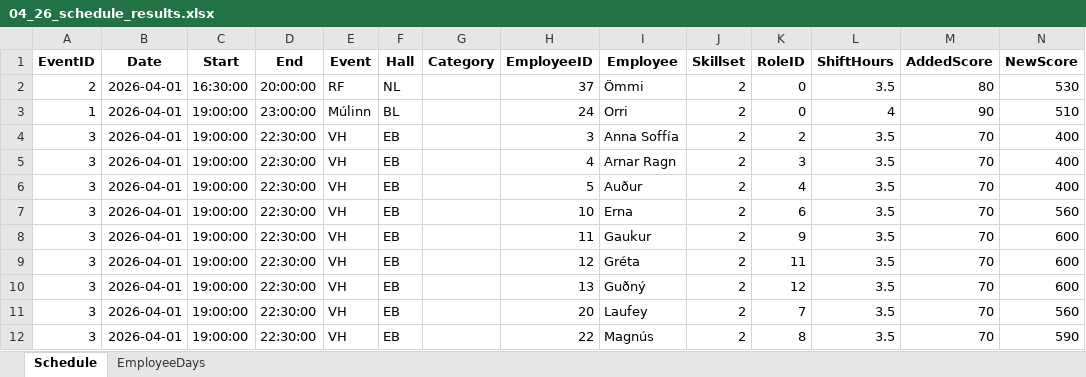
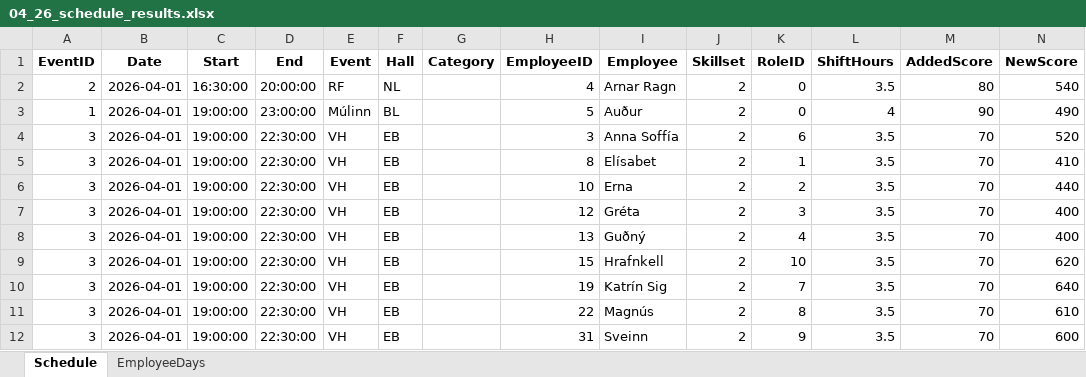
Before and after one commit to siljag23/Verkfraedi_X, an Excel workbook: Data/04_26_schedule_results.xlsx, sheet Schedule, drawn as a sheet; only a part is shown; values as stored, in another font and other column widths than the file's, no borders; removed rows and columns are numbered as before the commit, all else as after; the diff covers the shown part only; the diff names each change by its address in the sheet, - before the commit and + after, or states it on an @@ line.

```diff
--- a/Data/04_26_schedule_results.xlsx (sheet Schedule)
+++ b/Data/04_26_schedule_results.xlsx (sheet Schedule)
-H2 (EmployeeID): 37
+H2 (EmployeeID): 4
-I2 (Employee): Ömmi
+I2 (Employee): Arnar Ragn
-N2 (NewScore): 530
+N2 (NewScore): 540
-H3 (EmployeeID): 24
+H3 (EmployeeID): 5
-I3 (Employee): Orri
+I3 (Employee): Auður
-N3 (NewScore): 510
+N3 (NewScore): 490
-K4 (RoleID): 2
+K4 (RoleID): 6
-N4 (NewScore): 400
+N4 (NewScore): 520
-H5 (EmployeeID): 4
+H5 (EmployeeID): 8
-I5 (Employee): Arnar Ragn
+I5 (Employee): Elísabet
-K5 (RoleID): 3
+K5 (RoleID): 1
-N5 (NewScore): 400
+N5 (NewScore): 410
-row 6: 3 | 2026-04-01 | 19:00:00 | 22:30:00 | VH | EB |  | 5 | Auður | 2 | 4 | 3.5 | 70 | 400
-K6 (RoleID): 6
+K6 (RoleID): 2
-N6 (NewScore): 560
+N6 (NewScore): 440
-H7 (EmployeeID): 11
+H7 (EmployeeID): 12
-I7 (Employee): Gaukur
+I7 (Employee): Gréta
-K7 (RoleID): 9
+K7 (RoleID): 3
-N7:N8 (NewScore): 600
+N7:N8 (NewScore): 400
-H8 (EmployeeID): 12
+H8 (EmployeeID): 13
-I8 (Employee): Gréta
+I8 (Employee): Guðný
-K8 (RoleID): 11
+K8 (RoleID): 4
-H9 (EmployeeID): 13
+H9 (EmployeeID): 15
-I9 (Employee): Guðný
+I9 (Employee): Hrafnkell
-K9 (RoleID): 12
+K9 (RoleID): 10
-N9 (NewScore): 600
+N9 (NewScore): 620
-H10 (EmployeeID): 20
+H10 (EmployeeID): 19
-I10 (Employee): Laufey
+I10 (Employee): Katrín Sig
-N10 (NewScore): 560
+N10 (NewScore): 640
-N11 (NewScore): 590
+N11 (NewScore): 610
+row 12: 3 | 2026-04-01 | 19:00:00 | 22:30:00 | VH | EB |  | 31 | Sveinn | 2 | 9 | 3.5 | 70 | 600
```
Also changed, not shown: 7 added rows, 7 removed rows and 487 edited cells elsewhere in this sheet, sheet EmployeeDays, 5 other files.
